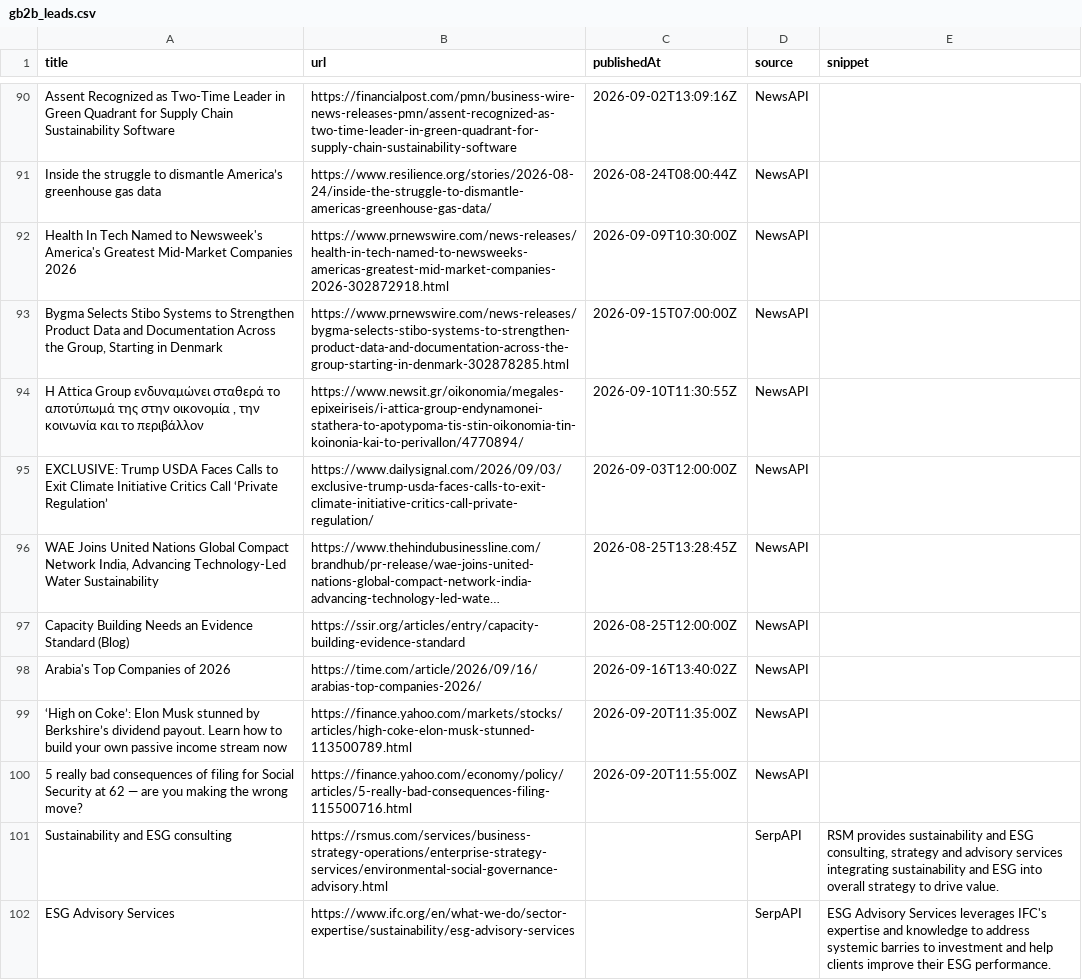
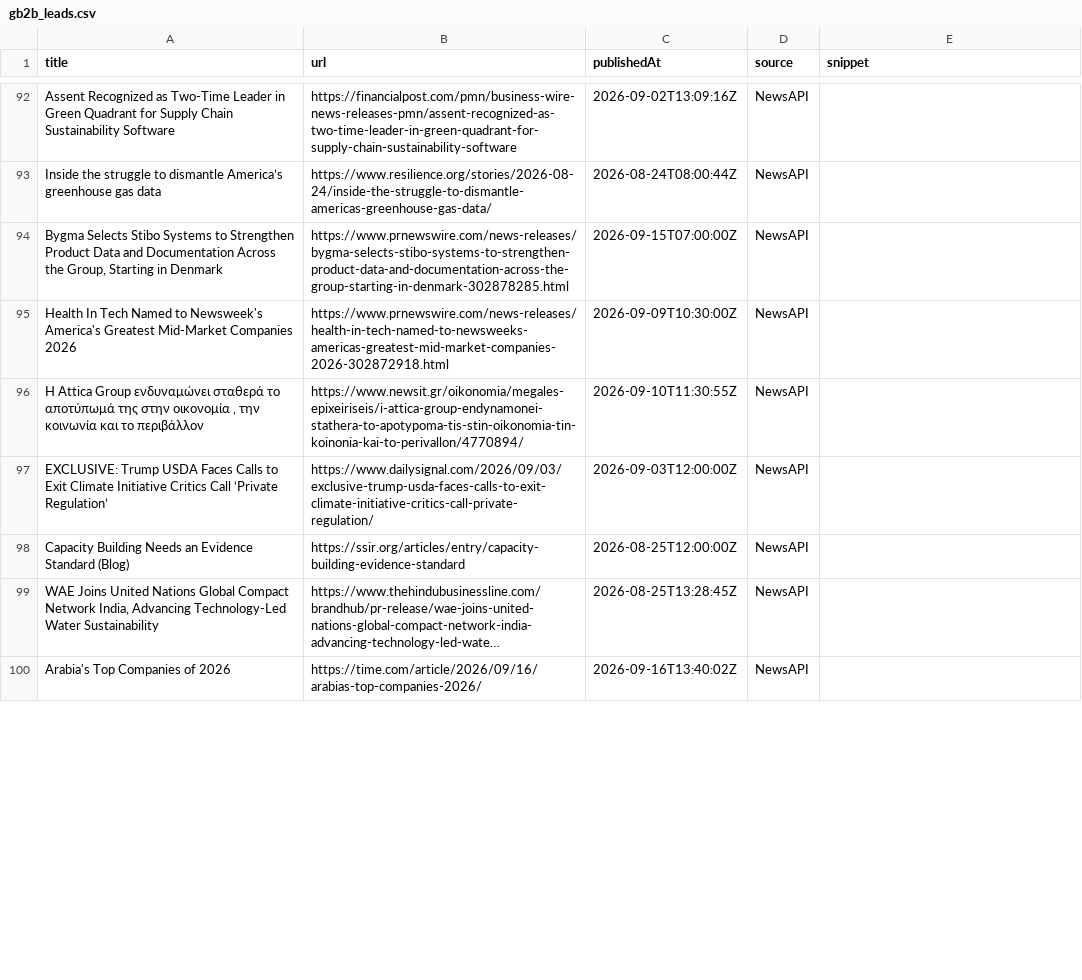
Before and after one commit to media-stack/gb2b-lead-finder, a CSV file: gb2b_leads.csv, drawn as a sheet; only a part is shown, gaps mark what is left out; long unchanged cells end in …; removed rows and columns are numbered as before the commit, all else as after; the diff covers the shown part only; the diff names each change by its address in the sheet, - before the commit and + after, or states it on an @@ line.

```diff
--- a/gb2b_leads.csv
+++ b/gb2b_leads.csv
@@ row 93 moved to row 94: Bygma Selects Stibo Systems to Strengthe… @@
@@ row 97 moved to row 98: Capacity Building Needs an Evidence Stan… @@
-row 99: ‘High on Coke’: Elon Musk stunned by Berkshire’s dividend payout. Learn how to build your own passive income stream now | https://finance.yahoo.com/markets/stocks/articles/high-coke-elon-musk-stunned-113500789.html | 2026-09-20T11:35:00Z | NewsAPI
-row 100: 5 really bad consequences of filing for Social Security at 62 — are you making the wrong move? | https://finance.yahoo.com/economy/policy/articles/5-really-bad-consequences-filing-115500716.html | 2026-09-20T11:55:00Z | NewsAPI
-row 101: Sustainability and ESG consulting | https://rsmus.com/services/business-strategy-operations/enterprise-strategy-services/environmental-social-governance-advisory.html |  | SerpAPI | RSM provides sustainability and ESG consulting, strategy and advisory services integrating sustainability and ESG into overall strategy to drive value.
-row 102: ESG Advisory Services | https://www.ifc.org/en/what-we-do/sector-expertise/sustainability/esg-advisory-services |  | SerpAPI | ESG Advisory Services leverages IFC's expertise and knowledge to address systemic barries to investment and help clients improve their ESG performance.
```
Also changed, not shown: 8 added rows, 5 removed rows, 2 moved rows and 9 edited cells elsewhere in this file.
